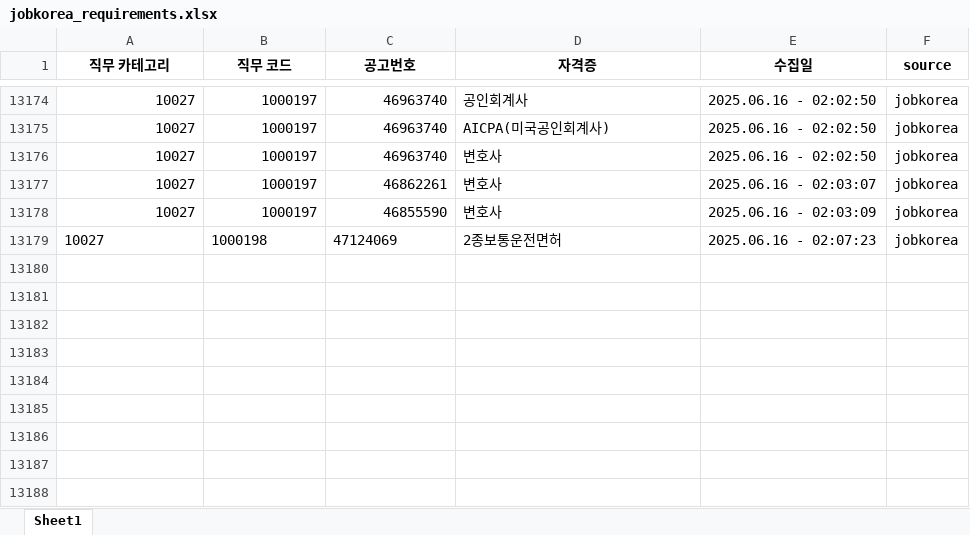
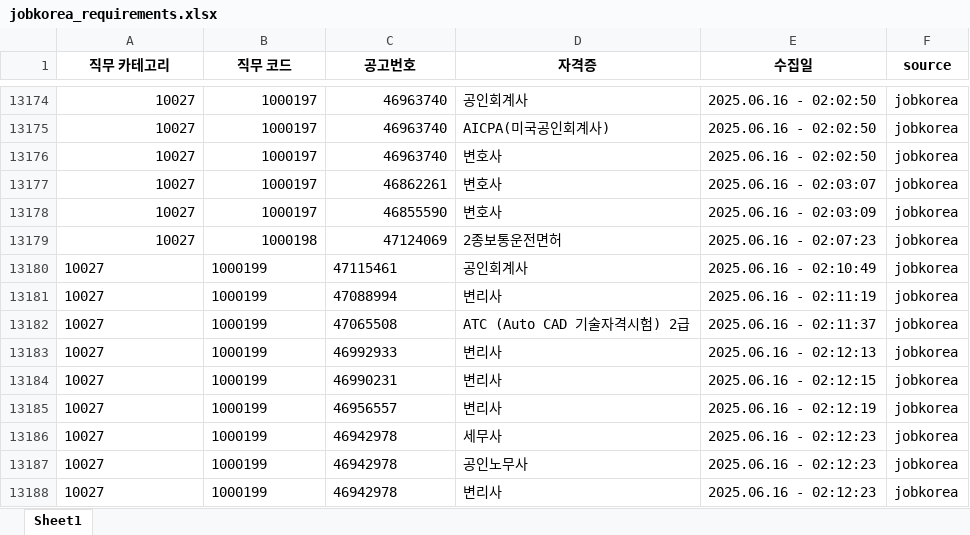
Before and after one commit to yunzivv/project_crawling_25_05, an Excel workbook: jobkorea_requirements.xlsx, sheet Sheet1, drawn as a sheet; only a part is shown, gaps mark what is left out; values as stored, in another font and other column widths than the file's, no borders; the diff names each change by its address in the sheet, - before the commit and + after, or states it on an @@ line.

```diff
--- a/jobkorea_requirements.xlsx (sheet Sheet1)
+++ b/jobkorea_requirements.xlsx (sheet Sheet1)
-A13179:C13179 alignment: left
+A13179:C13179 alignment: right
+row 13180: 10027 | 1000199 | 47115461 | 공인회계사 | 2025.06.16 - 02:10:49 | jobkorea
+row 13181: 10027 | 1000199 | 47088994 | 변리사 | 2025.06.16 - 02:11:19 | jobkorea
+row 13182: 10027 | 1000199 | 47065508 | ATC (Auto CAD 기술자격시험) 2급 | 2025.06.16 - 02:11:37 | jobkorea
+row 13183: 10027 | 1000199 | 46992933 | 변리사 | 2025.06.16 - 02:12:13 | jobkorea
+row 13184: 10027 | 1000199 | 46990231 | 변리사 | 2025.06.16 - 02:12:15 | jobkorea
+row 13185: 10027 | 1000199 | 46956557 | 변리사 | 2025.06.16 - 02:12:19 | jobkorea
+row 13186: 10027 | 1000199 | 46942978 | 세무사 | 2025.06.16 - 02:12:23 | jobkorea
+row 13187: 10027 | 1000199 | 46942978 | 공인노무사 | 2025.06.16 - 02:12:23 | jobkorea
+row 13188: 10027 | 1000199 | 46942978 | 변리사 | 2025.06.16 - 02:12:23 | jobkorea
```
Also changed, not shown: 1 other file.
